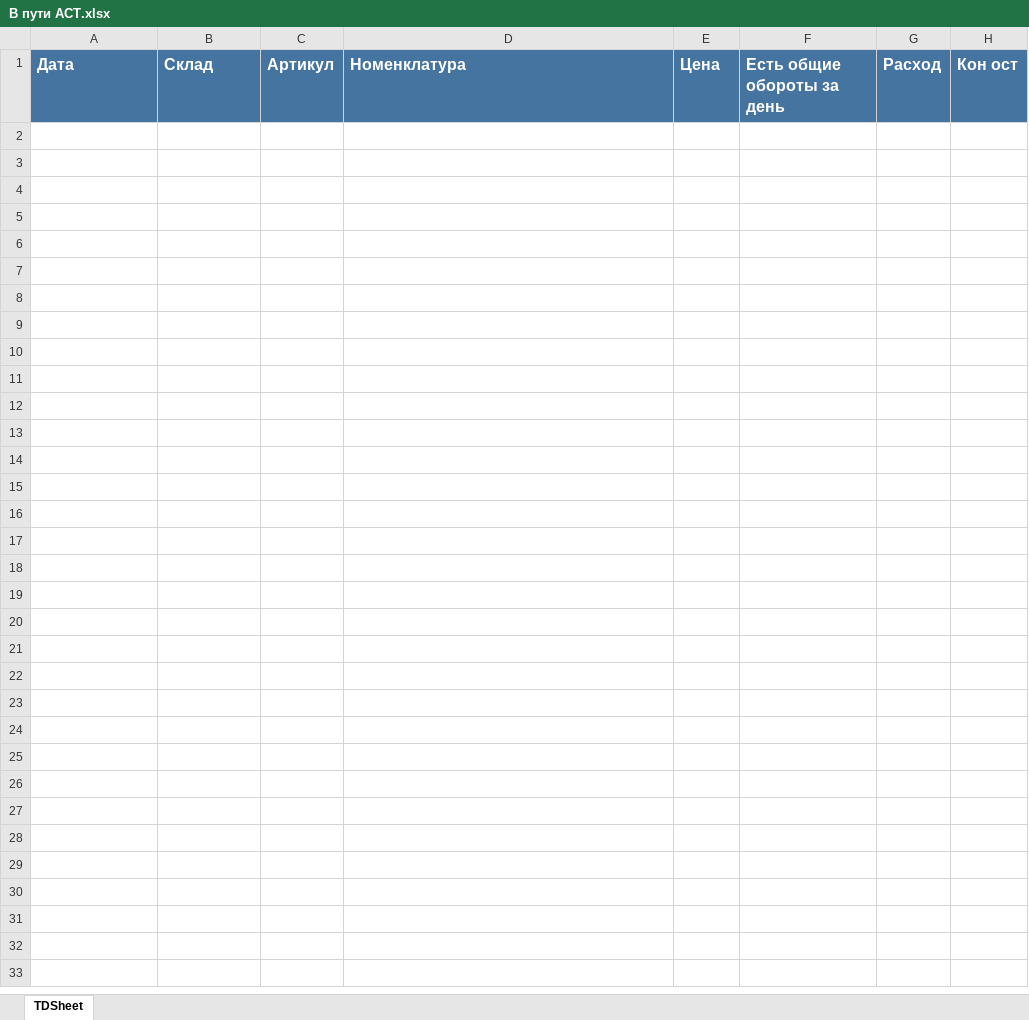
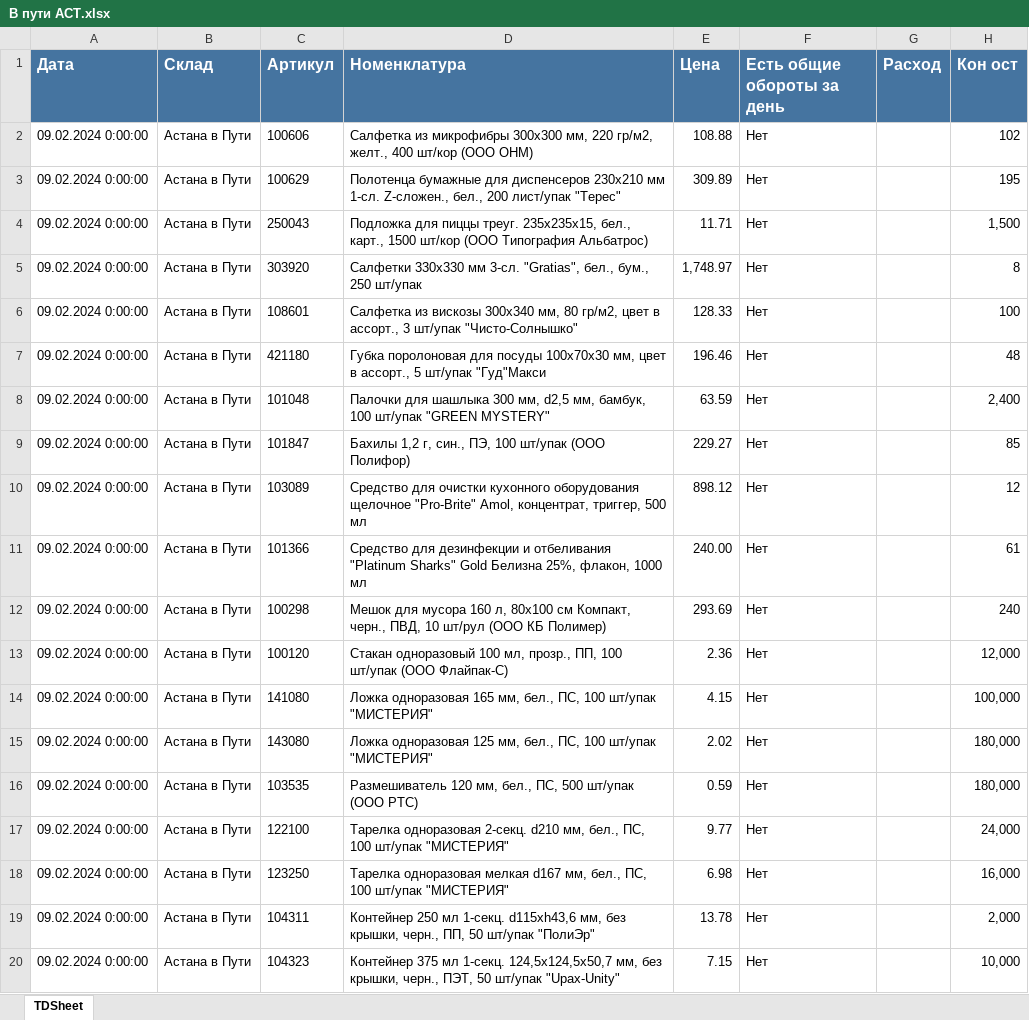
Before and after one commit to killri/ASIA-STOCKS, an Excel workbook: data/В пути АСТ.xlsx, sheet TDSheet, drawn as a sheet; only a part is shown; values as stored, in another font and other column widths than the file's, no borders; charts and pictures not drawn; the diff covers the shown part only; the diff names each change by its address in the sheet, - before the commit and + after, or states it on an @@ line.

```diff
--- a/data/В пути АСТ.xlsx (sheet TDSheet)
+++ b/data/В пути АСТ.xlsx (sheet TDSheet)
+row 2: 09.02.2024 0:00:00 | Астана в Пути | 100606 | Салфетка из микрофибры 300х300 мм, 220 гр/м2, желт., 400 шт/кор (ООО ОНМ) | 108.88 | Нет |  | 102
+row 3: 09.02.2024 0:00:00 | Астана в Пути | 100629 | Полотенца бумажные для диспенсеров 230х210 мм 1-сл. Z-сложен., бел., 200 лист/упак "Терес" | 309.89 | Нет |  | 195
+row 4: 09.02.2024 0:00:00 | Астана в Пути | 250043 | Подложка для пиццы треуг. 235х235х15, бел., карт., 1500 шт/кор (ООО Типография Альбатрос) | 11.71 | Нет |  | 1,500
+row 5: 09.02.2024 0:00:00 | Астана в Пути | 303920 | Салфетки 330х330 мм 3-сл. "Gratias", бел., бум., 250 шт/упак | 1,748.97 | Нет |  | 8
+row 6: 09.02.2024 0:00:00 | Астана в Пути | 108601 | Салфетка из вискозы 300х340 мм, 80 гр/м2, цвет в ассорт., 3 шт/упак "Чисто-Солнышко" | 128.33 | Нет |  | 100
+row 7: 09.02.2024 0:00:00 | Астана в Пути | 421180 | Губка поролоновая для посуды 100х70х30 мм, цвет в ассорт., 5 шт/упак "Гуд"Макси | 196.46 | Нет |  | 48
+row 8: 09.02.2024 0:00:00 | Астана в Пути | 101048 | Палочки для шашлыка 300 мм, d2,5 мм, бамбук, 100 шт/упак "GREEN MYSTERY" | 63.59 | Нет |  | 2,400
+row 9: 09.02.2024 0:00:00 | Астана в Пути | 101847 | Бахилы 1,2 г, син., ПЭ, 100 шт/упак (ООО Полифор) | 229.27 | Нет |  | 85
+row 10: 09.02.2024 0:00:00 | Астана в Пути | 103089 | Средство для очистки кухонного оборудования щелочное "Pro-Brite" Amol, концентрат, триггер, 500 мл | 898.12 | Нет |  | 12
+row 11: 09.02.2024 0:00:00 | Астана в Пути | 101366 | Средство для дезинфекции и отбеливания "Platinum Sharks" Gold Белизна 25%, флакон, 1000 мл | 240.00 | Нет |  | 61
+row 12: 09.02.2024 0:00:00 | Астана в Пути | 100298 | Мешок для мусора 160 л, 80х100 см Компакт, черн., ПВД, 10 шт/рул (ООО КБ Полимер) | 293.69 | Нет |  | 240
+row 13: 09.02.2024 0:00:00 | Астана в Пути | 100120 | Стакан одноразовый 100 мл, прозр., ПП, 100 шт/упак (ООО Флайпак-С) | 2.36 | Нет |  | 12,000
+row 14: 09.02.2024 0:00:00 | Астана в Пути | 141080 | Ложка одноразовая 165 мм, бел., ПС, 100 шт/упак "МИСТЕРИЯ" | 4.15 | Нет |  | 100,000
+row 15: 09.02.2024 0:00:00 | Астана в Пути | 143080 | Ложка одноразовая 125 мм, бел., ПС, 100 шт/упак "МИСТЕРИЯ" | 2.02 | Нет |  | 180,000
+row 16: 09.02.2024 0:00:00 | Астана в Пути | 103535 | Размешиватель 120 мм, бел., ПС, 500 шт/упак (ООО РТС) | 0.59 | Нет |  | 180,000
+row 17: 09.02.2024 0:00:00 | Астана в Пути | 122100 | Тарелка одноразовая 2-секц. d210 мм, бел., ПС, 100 шт/упак "МИСТЕРИЯ" | 9.77 | Нет |  | 24,000
+row 18: 09.02.2024 0:00:00 | Астана в Пути | 123250 | Тарелка одноразовая мелкая d167 мм, бел., ПС, 100 шт/упак "МИСТЕРИЯ" | 6.98 | Нет |  | 16,000
+row 19: 09.02.2024 0:00:00 | Астана в Пути | 104311 | Контейнер 250 мл 1-секц. d115хh43,6 мм, без крышки, черн., ПП, 50 шт/упак "ПолиЭр" | 13.78 | Нет |  | 2,000
+row 20: 09.02.2024 0:00:00 | Астана в Пути | 104323 | Контейнер 375 мл 1-секц. 124,5х124,5х50,7 мм, без крышки, черн., ПЭТ, 50 шт/упак "Upax-Unity" | 7.15 | Нет |  | 10,000
```
Also changed, not shown: 37 added rows elsewhere in this sheet, data/В пути АЛМ.xlsx, output/Потребность общая.xlsx, 43 other files.
